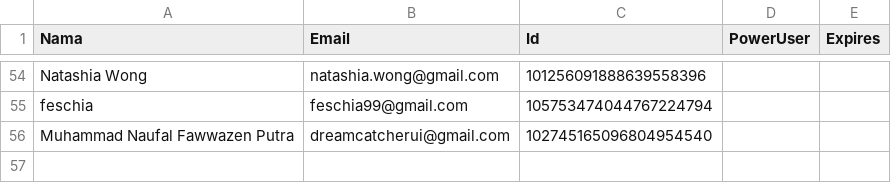
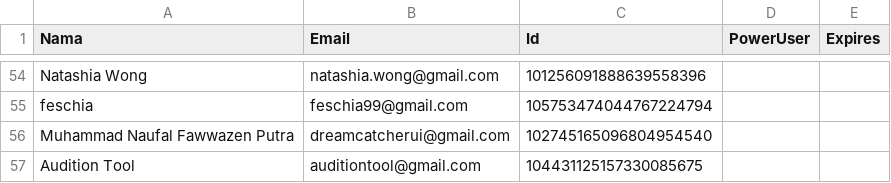
Before and after one commit to rebeatproject/AuditionMusic5, a CSV file: data/google-users.csv, drawn as a sheet; only a part is shown, gaps mark what is left out.

Commit message:
log: google Audition Tool

```diff
--- a/data/google-users.csv
+++ b/data/google-users.csv
@@ -56 +56,2 @@ feschia,feschia99@gmail.com,105753474044767224794
 Muhammad Naufal Fawwazen Putra,dreamcatcherui@gmail.com,102745165096804954540
+Audition Tool,auditiontool@gmail.com,104431125157330085675
```
